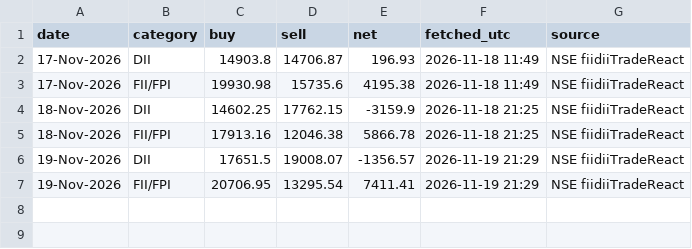
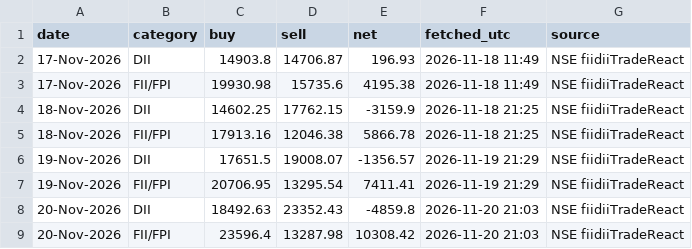
Before and after one commit to WisedDonkey/flow-data, a CSV file: fii_dii.csv, drawn as a sheet.

```diff
--- a/fii_dii.csv
+++ b/fii_dii.csv
@@ -7 +7,3 @@ date,category,buy,sell,net,fetched_utc,source
 19-Nov-2026,FII/FPI,20706.95,13295.54,7411.41,2026-11-19 21:29,NSE fiidiiTradeReact
+20-Nov-2026,DII,18492.63,23352.43,-4859.8,2026-11-20 21:03,NSE fiidiiTradeReact
+20-Nov-2026,FII/FPI,23596.4,13287.98,10308.42,2026-11-20 21:03,NSE fiidiiTradeReact
```
Also changed, not shown: data/bhav_latest.csv, data/block.csv, 3 other files.
